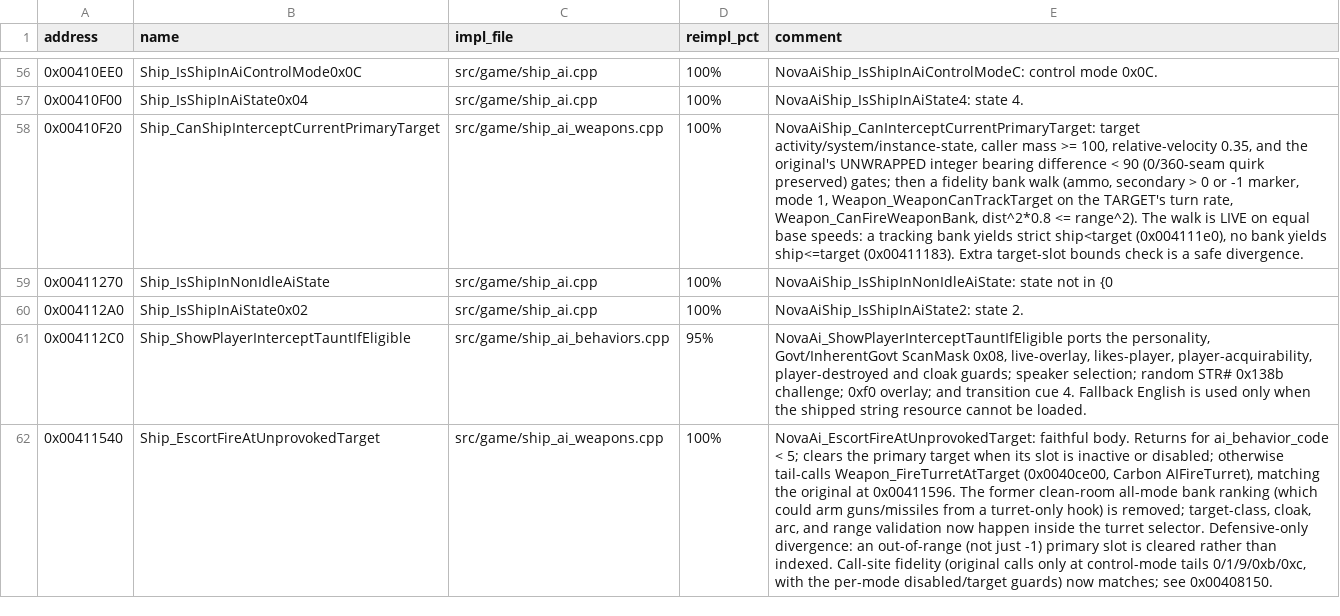
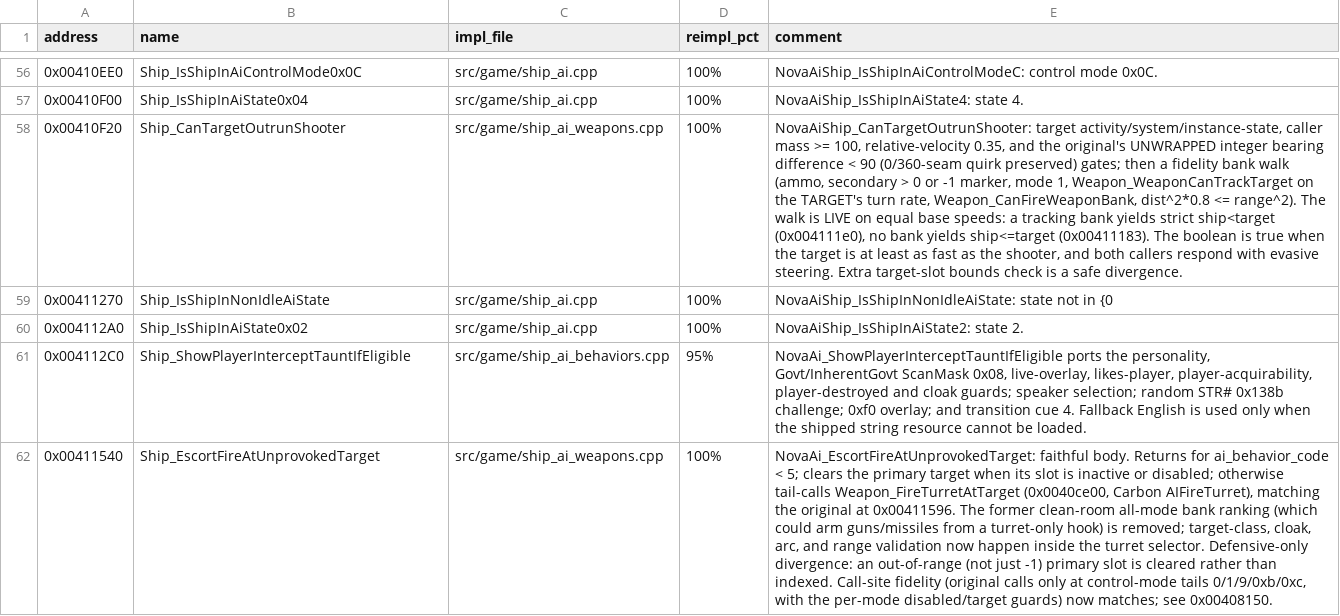
Before and after one commit to wraitii/evnova-decomp, a TSV file: decomp-progress.tsv, drawn as a sheet; only a part is shown, gaps mark what is left out; the diff names each change by its address in the sheet, - before the commit and + after, or states it on an @@ line.

Commit message:
ship_ai: rename 0x00410f20 to CanTargetOutrunShooter
The predicate at 0x00410f20 returns true when the primary target is at
least as fast as the shooter (strict ship < target with a trackable mode-1
bank, non-strict ship <= target otherwise), and both callers respond with
evasive steering, so the previous CanShipInterceptCurrentPrimaryTarget name
read the boolean backwards. Rename the port symbol and its call sites to
NovaAiShip_CanTargetOutrunShooter, match the Ghidra symbol/plate comment,
and update the behaviour doc and tracker. The reconstructed behavior is
unchanged; the rename test still passes.

```diff
--- a/decomp-progress.tsv
+++ b/decomp-progress.tsv
-B58 (name): Ship_CanShipInterceptCurrentPrimaryTarget
+B58 (name): Ship_CanTargetOutrunShooter
-E58 (comment): NovaAiShip_CanInterceptCurrentPrimaryTarget: target activity/system/instance-state, caller mass >= 100, relative-velocity 0.35, and the original's UNWRAPPED integer bearing difference < 90 (0/360-seam quirk preserved) gates; then a fidelity bank walk (ammo, secondary > 0 or -1 marker, mode 1, Weapon_WeaponCanTrackTarget on the TARGET's turn rate, Weapon_CanFireWeaponBank, dist^2*0.8 <= range^2). The walk is LIVE on equal base speeds: a tracking bank yields strict ship<target (0x004111e0), no bank yields ship<=target (0x00411183). Extra target-slot…
+E58 (comment): NovaAiShip_CanTargetOutrunShooter: target activity/system/instance-state, caller mass >= 100, relative-velocity 0.35, and the original's UNWRAPPED integer bearing difference < 90 (0/360-seam quirk preserved) gates; then a fidelity bank walk (ammo, secondary > 0 or -1 marker, mode 1, Weapon_WeaponCanTrackTarget on the TARGET's turn rate, Weapon_CanFireWeaponBank, dist^2*0.8 <= range^2). The walk is LIVE on equal base speeds: a tracking bank yields strict ship<target (0x004111e0), no bank yields ship<=target (0x00411183). The boolean is true when the target is at least as fast as the shooter, and both callers respond with evasive steering. Extra target-slot…
```
Also changed, not shown: 6 other files.
